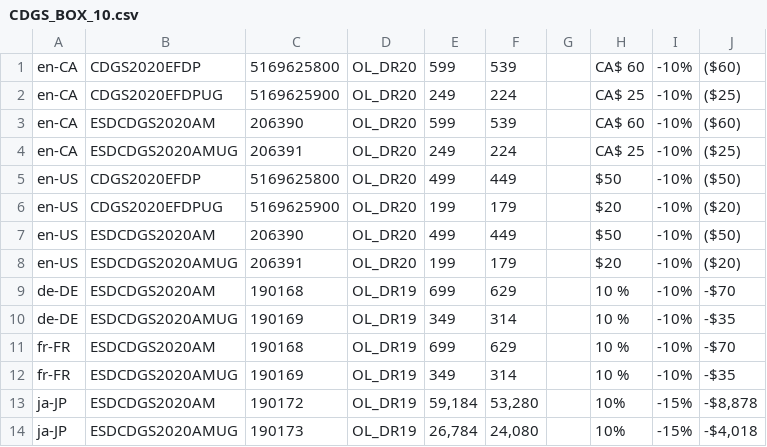
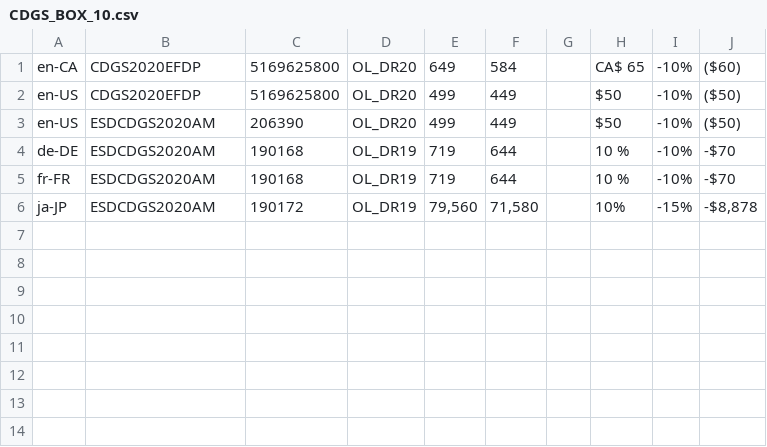
Before and after one commit to amy20261/Corel_AWS, a CSV file: Global_Variable/Data/CDGS_BOX_10.csv, drawn as a sheet.

```diff
--- a/Global_Variable/Data/CDGS_BOX_10.csv
+++ b/Global_Variable/Data/CDGS_BOX_10.csv
@@ -1,14 +1,6 @@
-en-CA;CDGS2020EFDP;5169625800;OL_DR20;599;539;;CA$ 60;-10%;($60)
-en-CA;CDGS2020EFDPUG;5169625900;OL_DR20;249;224;;CA$ 25;-10%;($25)
-en-CA;ESDCDGS2020AM;206390;OL_DR20;599;539;;CA$ 60;-10%;($60)
-en-CA;ESDCDGS2020AMUG;206391;OL_DR20;249;224;;CA$ 25;-10%;($25)
+en-CA;CDGS2020EFDP;5169625800;OL_DR20;649;584;;CA$ 65;-10%;($60)
 en-US;CDGS2020EFDP;5169625800;OL_DR20;499;449;;$50;-10%;($50)
-en-US;CDGS2020EFDPUG;5169625900;OL_DR20;199;179;;$20;-10%;($20)
 en-US;ESDCDGS2020AM;206390;OL_DR20;499;449;;$50;-10%;($50)
-en-US;ESDCDGS2020AMUG;206391;OL_DR20;199;179;;$20;-10%;($20)
-de-DE;ESDCDGS2020AM;190168;OL_DR19;699;629;;10 %;-10%;-$70
-de-DE;ESDCDGS2020AMUG;190169;OL_DR19;349;314;;10 %;-10%;-$35
-fr-FR;ESDCDGS2020AM;190168;OL_DR19;699;629;;10 %;-10%;-$70
-fr-FR;ESDCDGS2020AMUG;190169;OL_DR19;349;314;;10 %;-10%;-$35
-ja-JP;ESDCDGS2020AM;190172;OL_DR19;59,184;53,280;;10%;-15%;-$8,878
-ja-JP;ESDCDGS2020AMUG;190173;OL_DR19;26,784;24,080;;10%;-15%;-$4,018
+de-DE;ESDCDGS2020AM;190168;OL_DR19;719;644;;10 %;-10%;-$70
+fr-FR;ESDCDGS2020AM;190168;OL_DR19;719;644;;10 %;-10%;-$70
+ja-JP;ESDCDGS2020AM;190172;OL_DR19;79,560;71,580;;10%;-15%;-$8,878
```
Also changed, not shown: 1 other file.
